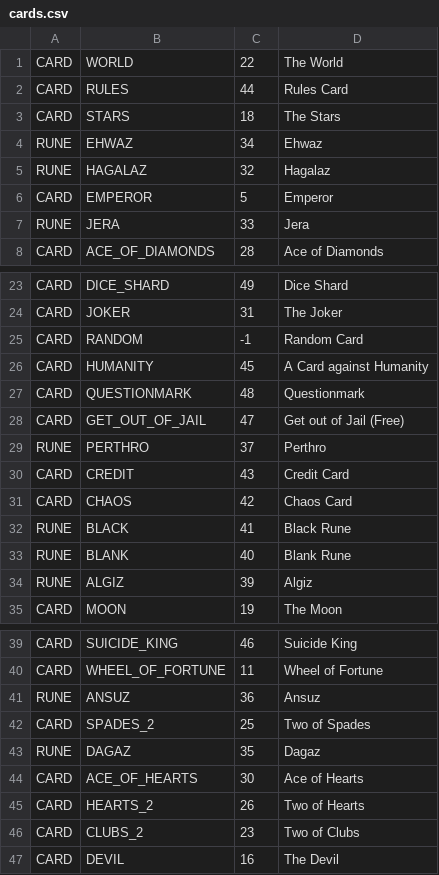
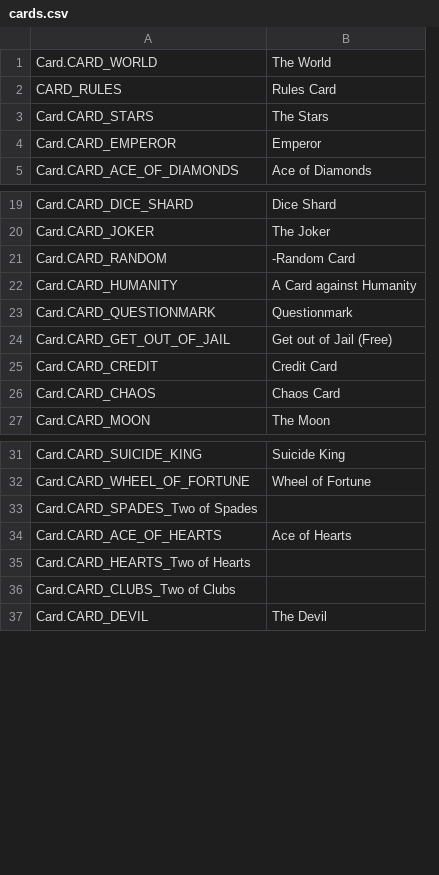
Before and after one commit to ikskuh/BrokenRemote, a CSV file: Data/cards.csv, drawn as a sheet; only a part is shown, gaps mark what is left out; removed rows and columns are numbered as before the commit, all else as after; the diff covers the shown part only; the diff names each change by its address in the sheet, - before the commit and + after, or states it on an @@ line.

```diff
--- a/Data/cards.csv
+++ b/Data/cards.csv
-column A, rows 1-3: all CARD; row 6: CARD; row 8: CARD; rows 23-28: all CARD; rows 30-31: CARD | CARD; row 35: CARD; rows 39-41: CARD | CARD | RUNE; rows 44-47: all CARD
-column B, rows 1-3: WORLD | RULES | STARS; row 6: EMPEROR; row 8: ACE_OF_DIAMONDS; rows 23-28: DICE_SHARD | JOKER | RANDOM | HUMANITY | QUESTIONMARK | GET_OUT_OF_JAIL; rows 30-31: CREDIT | CHAOS; row 35: MOON; rows 39-41: SUICIDE_KING | WHEEL_OF_FORTUNE | ANSUZ; rows 44-47: ACE_OF_HEARTS | HEARTS_2 | CLUBS_2 | DEVIL
-column C, rows 1-3: 22 | 44 | 18; row 6: 5; row 8: 28; rows 23-28: 49 | 31 | -1 | 45 | 48 | 47; rows 30-31: 43 | 42; row 35: 19; rows 39-41: 46 | 11 | 36; rows 44-47: 30 | 26 | 23 | 16
+column A, rows 1-5: Card.CARD_WORLD | CARD_RULES | Card.CARD_STARS | Card.CARD_EMPEROR | Card.CARD_ACE_OF_DIAMONDS; rows 19-27: Card.CARD_DICE_SHARD | Card.CARD_JOKER | Card.CARD_RANDOM | Card.CARD_HUMANITY | Card.CARD_QUESTIONMARK | Card.CARD_GET_OUT_OF_JAIL | Card.CARD_CREDIT | Card.CARD_CHAOS | Card.CARD_MOON; rows 31-37: Card.CARD_SUICIDE_KING | Card.CARD_WHEEL_OF_FORTUNE | Card.CARD_SPADES_Two of Spades | Card.CARD_ACE_OF_HEARTS | Card.CARD_HEARTS_Two of Hearts | Card.CARD_CLUBS_Two of Clubs | Card.CARD_DEVIL
-row 4: RUNE | EHWAZ | 34 | Ehwaz
-row 5: RUNE | HAGALAZ | 32 | Hagalaz
-row 7: RUNE | JERA | 33 | Jera
-B21: Random Card
+B21: -Random Card
-row 29: RUNE | PERTHRO | 37 | Perthro
-row 32: RUNE | BLACK | 41 | Black Rune
-row 33: RUNE | BLANK | 40 | Blank Rune
-row 34: RUNE | ALGIZ | 39 | Algiz
-B33: Ansuz
+B33: (empty)
-row 42: CARD | SPADES_2 | 25 | Two of Spades
-row 43: RUNE | DAGAZ | 35 | Dagaz
-B35: Two of Hearts
+B35: (empty)
-B36: Two of Clubs
+B36: (empty)
```
Also changed, not shown: 1 removed row and 1 edited cell elsewhere in this file, 7 other files.
